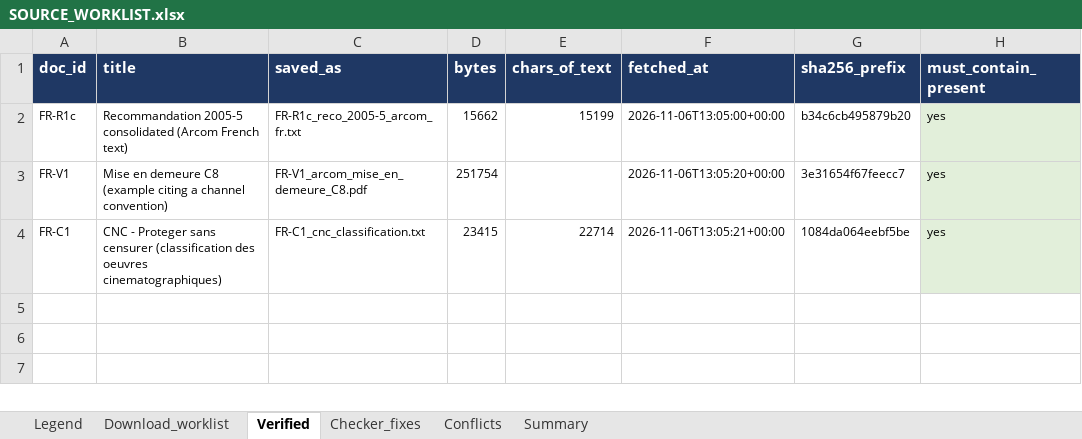
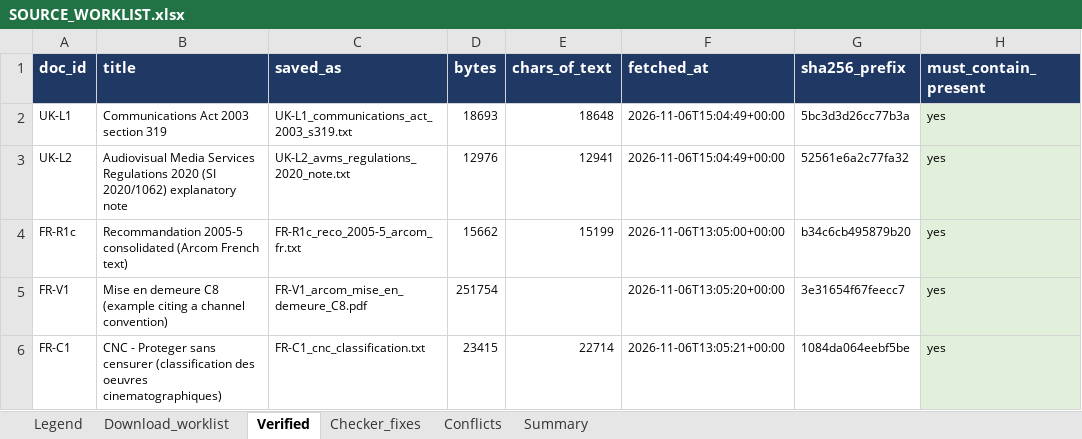
Before and after one commit to tpeckerman/paramount_assignment, an Excel workbook: rules/SOURCE_WORKLIST.xlsx, sheet Verified, drawn as a sheet; values as stored, in another font and other column widths than the file's, no borders; the diff names each change by its address in the sheet, - before the commit and + after, or states it on an @@ line.

```diff
--- a/rules/SOURCE_WORKLIST.xlsx (sheet Verified)
+++ b/rules/SOURCE_WORKLIST.xlsx (sheet Verified)
+row 2: UK-L1 | Communications Act 2003 section 319 | UK-L1_communications_act_2003_s319.txt | 18693 | 18648 | 2026-11-06T15:04:49+00:00 | 5bc3d3d26cc77b3a | yes
+row 3: UK-L2 | Audiovisual Media Services Regulations 2020 (SI 2020/1062) explanatory note | UK-L2_avms_regulations_2020_note.txt | 12976 | 12941 | 2026-11-06T15:04:49+00:00 | 52561e6a2c77fa32 | yes
```
Also changed, not shown: sheet Download_worklist, sheet Summary, 3 other files.
